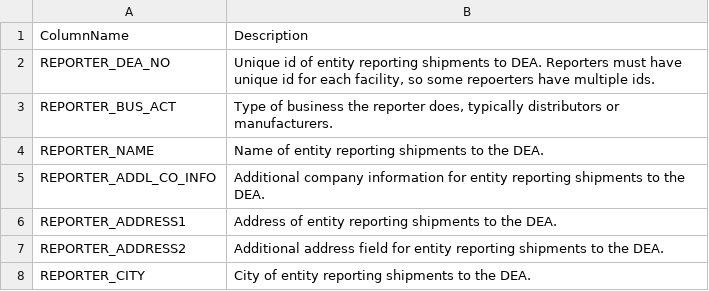
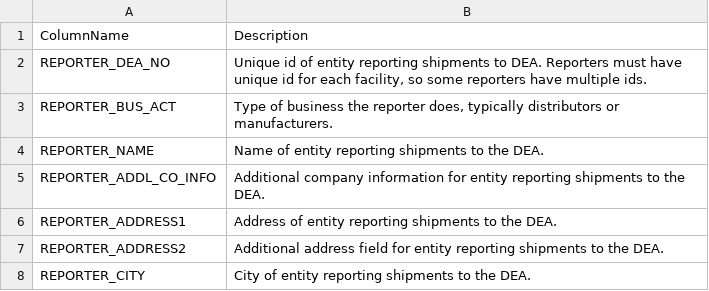
Before and after one commit to wpinvestigative/arcos-api, a CSV file: data/data_dictionary.csv, drawn as a sheet; only a part is shown.

Commit message:
Corrected typo

```diff
--- a/data/data_dictionary.csv
+++ b/data/data_dictionary.csv
@@ -1,3 +1,3 @@
 ColumnName,Description
-REPORTER_DEA_NO,"Unique id of entity reporting shipments to DEA. Reporters must have unique id for each facility, so some repoerters have multiple ids."
+REPORTER_DEA_NO,"Unique id of entity reporting shipments to DEA. Reporters must have unique id for each facility, so some reporters have multiple ids."
 REPORTER_BUS_ACT,"Type of business the reporter does, typically distributors or manufacturers."
```
